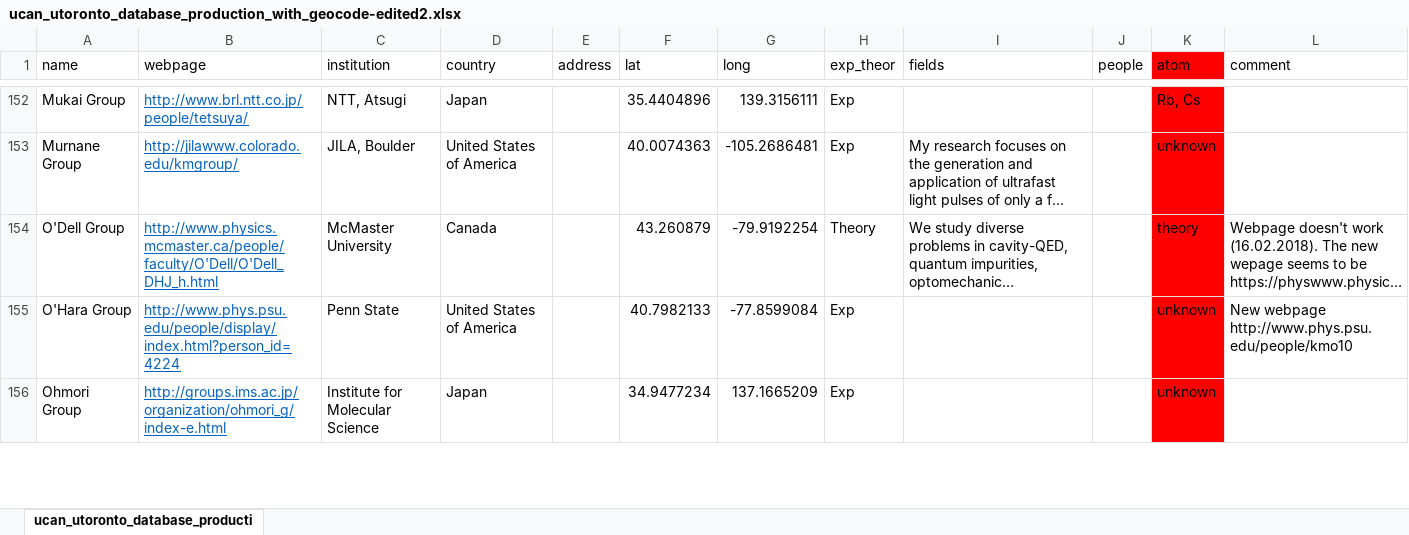
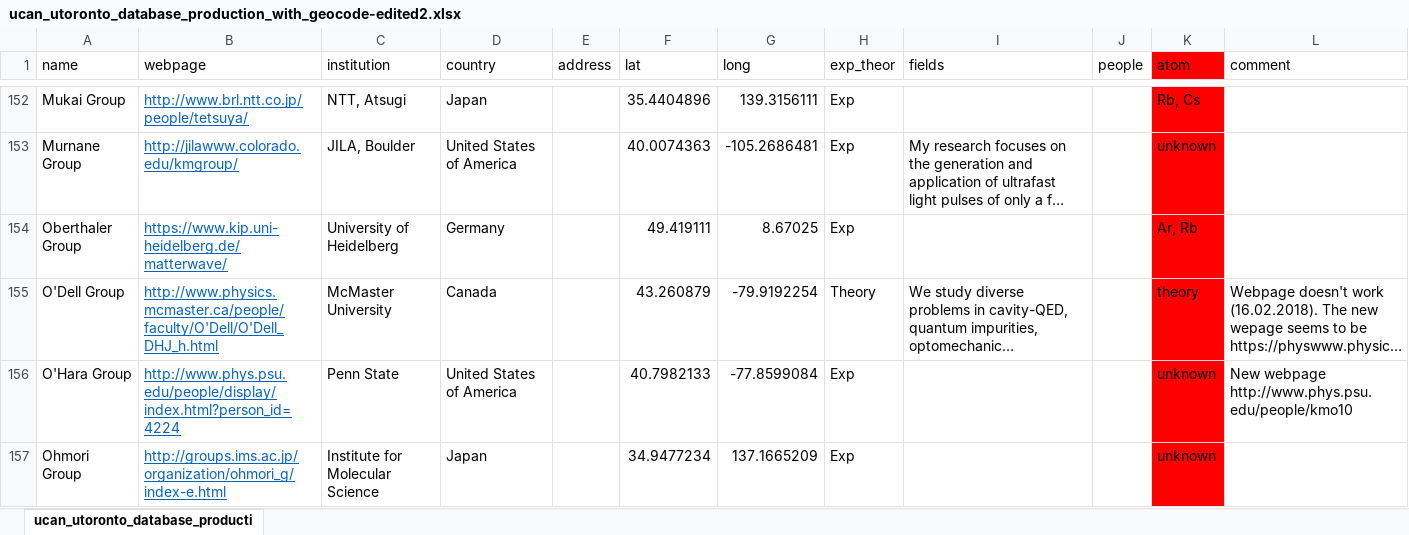
Before and after one commit to zgosar/EveryColdAtom, an Excel workbook: generate/ucan_utoronto_database_production_with_geocode-edited2.xlsx, sheet ucan_utoronto_database_producti, drawn as a sheet; only a part is shown, gaps mark what is left out; long unchanged cells end in …; values as stored, in another font and other column widths than the file's, no borders; conditional formats and table styles not drawn; the diff names each change by its address in the sheet, - before the commit and + after, or states it on an @@ line.

Commit message:
Added 1 group.

```diff
--- a/generate/ucan_utoronto_database_production_with_geocode-edited2.xlsx (sheet ucan_utoronto_database_producti)
+++ b/generate/ucan_utoronto_database_production_with_geocode-edited2.xlsx (sheet ucan_utoronto_database_producti)
+row 154: Oberthaler Group | https://www.kip.uni-heidelberg.de/matterwave/ | University of Heidelberg | Germany |  | 49.419111 | 8.67025 | Exp |  |  | Ar, Rb
```
Also changed, not shown: 7 other files.
